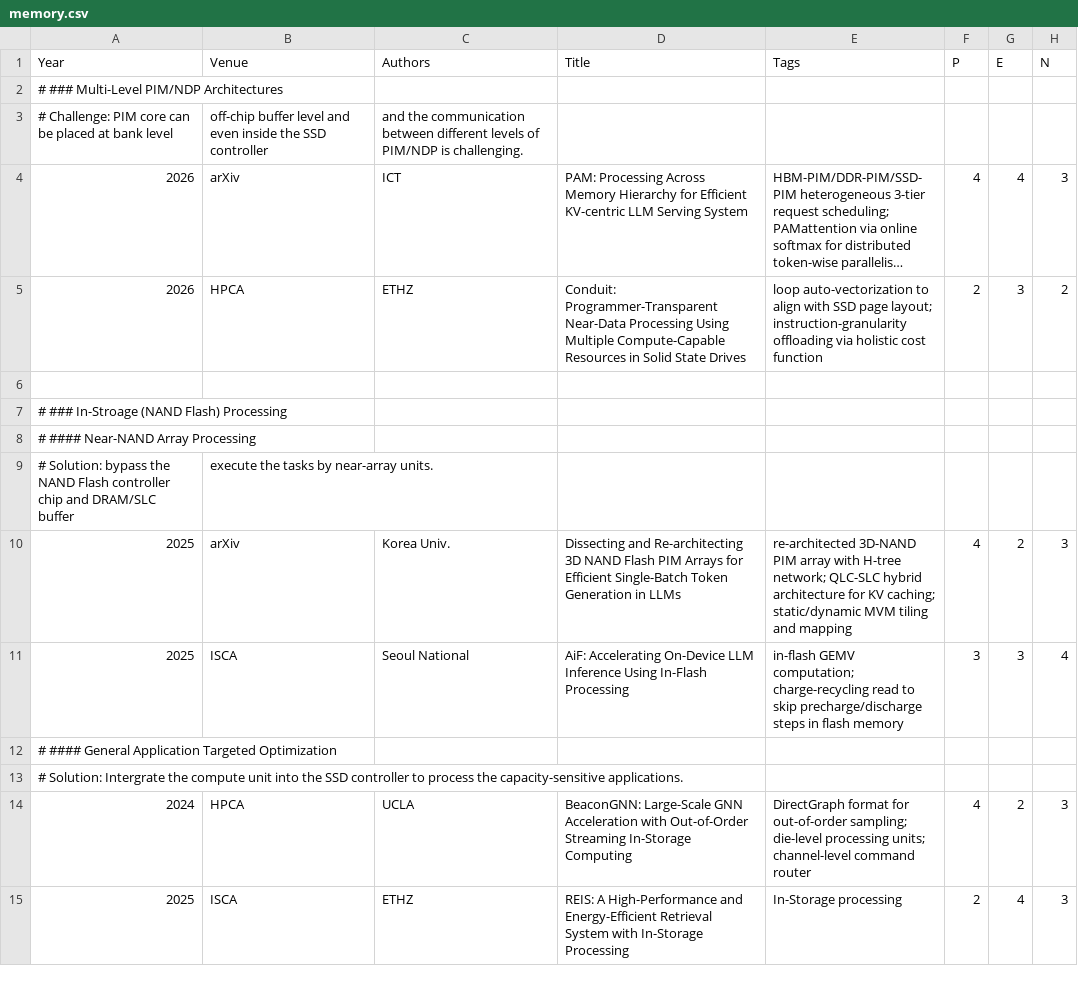
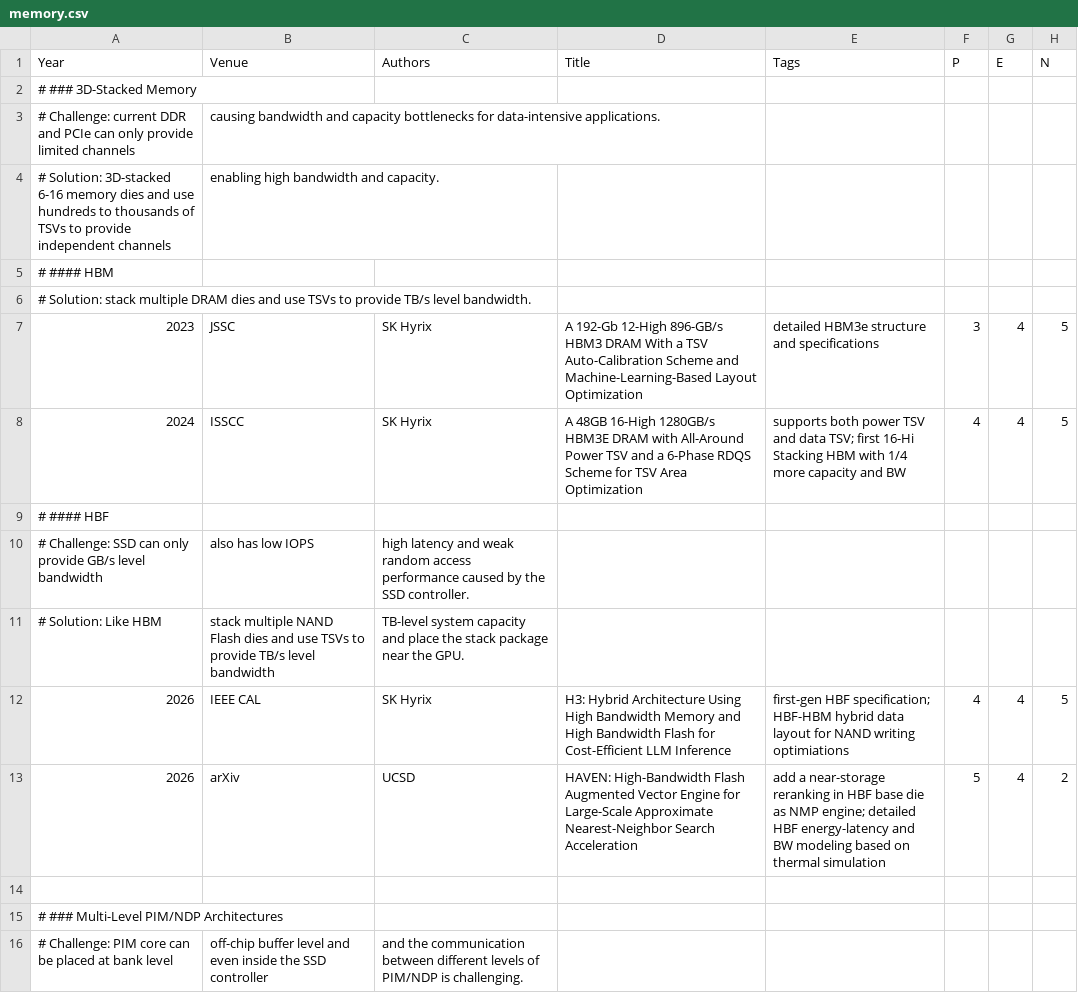
Before and after one commit to pku-lemonade/review, a CSV file: docs/data/hardware/memory.csv, drawn as a sheet; only a part is shown; the shorter side is filled out with more unchanged rows; long unchanged cells end in ….

```diff
--- a/docs/data/hardware/memory.csv
+++ b/docs/data/hardware/memory.csv
@@ -1,2 +1,15 @@
 Year,Venue,Authors,Title,Tags,P,E,N
+# ### 3D-Stacked Memory
+# Challenge: current DDR and PCIe can only provide limited channels, causing bandwidth and capacity bottlenecks for data-intensive applications.
+# Solution: 3D-stacked 6-16 memory dies and use hundreds to thousands of TSVs to provide independent channels, enabling high bandwidth and capacity.
+# #### HBM
+# Solution: stack multiple DRAM dies and use TSVs to provide TB/s level bandwidth.
+2023,JSSC,SK Hyrix,A 192-Gb 12-High 896-GB/s HBM3 DRAM With a TSV Auto-Calibration Scheme and Machine-Learning-Based Layout Optimization, detailed HBM3e structure and specifications,3,4,5
+2024,ISSCC,SK Hyrix,A 48GB 16-High 1280GB/s HBM3E DRAM with All-Around Power TSV and a 6-Phase RDQS Scheme for TSV Area Optimization, supports both power TSV and data TSV; first 16-Hi Stacking HBM with 1/4 more capacity and BW,4,4,5
+# #### HBF
+# Challenge: SSD can only provide GB/s level bandwidth, also has low IOPS, high latency and weak random access performance caused by the SSD controller.
+# Solution: Like HBM, stack multiple NAND Flash dies and use TSVs to provide TB/s level bandwidth, TB-level system capacity and place the stack package near the GPU.
+2026,IEEE CAL,SK Hyrix,H3: Hybrid Architecture Using High Bandwidth Memory and High Bandwidth Flash for Cost-Efficient LLM Inference, first-gen HBF specification; HBF-HBM hybrid data layout for NAND writing optimiations,4,4,5
+2026,arXiv,UCSD,HAVEN: High-Bandwidth Flash Augmented Vector Engine for Large-Scale Approximate Nearest-Neighbor Search Acceleration, add a near-storage reranking in HBF base die as NMP engine; detailed HBF energy-latency and BW modeling based on thermal simulation,5,4,2
+
 # ### Multi-Level PIM/NDP Architectures
```
Also changed, not shown: 1 other file.
